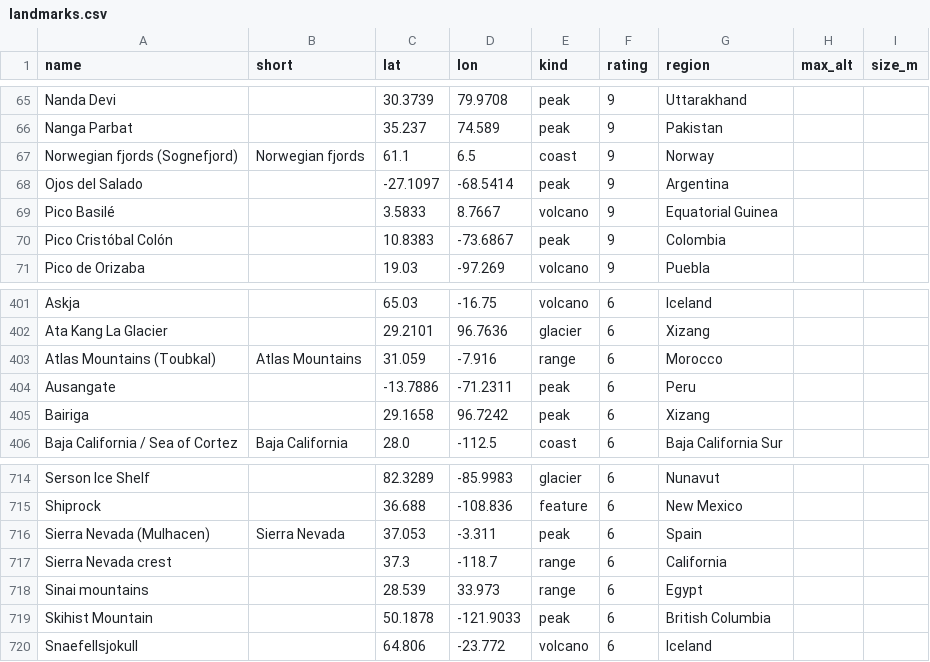
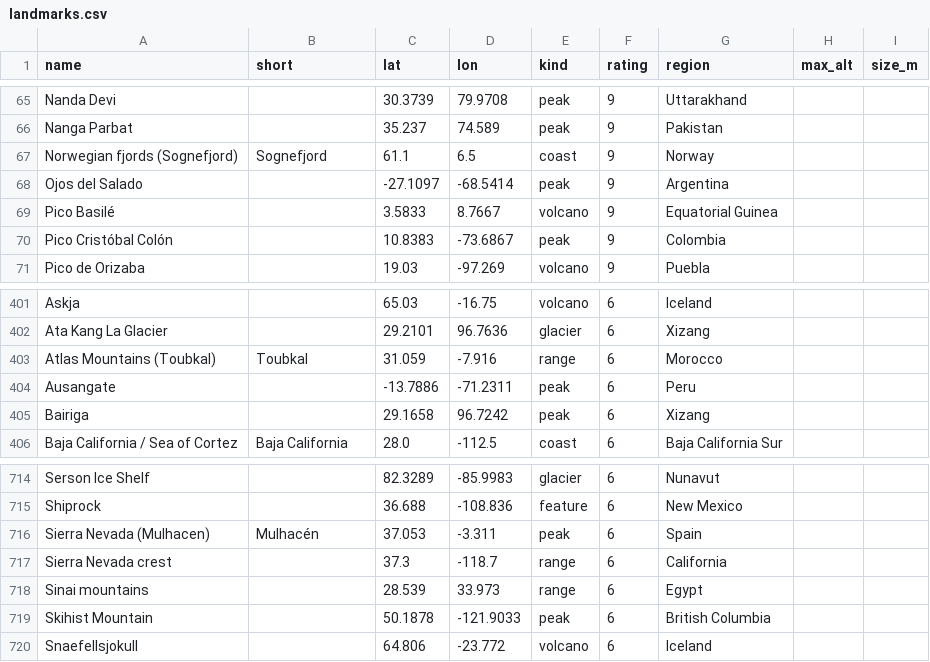
Before and after one commit to rrwhite/window-landmarks, a CSV file: data/landmarks.csv, drawn as a sheet; only a part is shown, gaps mark what is left out.

```diff
--- a/data/landmarks.csv
+++ b/data/landmarks.csv
@@ -66,3 +66,3 @@ Nanda Devi,,30.3739,79.9708,peak,9,Uttarakhand,,
 Nanga Parbat,,35.237,74.589,peak,9,Pakistan,,
-Norwegian fjords (Sognefjord),Norwegian fjords,61.1,6.5,coast,9,Norway,,
+Norwegian fjords (Sognefjord),Sognefjord,61.1,6.5,coast,9,Norway,,
 Ojos del Salado,,-27.1097,-68.5414,peak,9,Argentina,,
@@ -402,3 +402,3 @@ Askja,,65.03,-16.75,volcano,6,Iceland,,
 Ata Kang La Glacier,,29.2101,96.7636,glacier,6,Xizang,,
-Atlas Mountains (Toubkal),Atlas Mountains,31.059,-7.916,range,6,Morocco,,
+Atlas Mountains (Toubkal),Toubkal,31.059,-7.916,range,6,Morocco,,
 Ausangate,,-13.7886,-71.2311,peak,6,Peru,,
@@ -715,3 +715,3 @@ Serson Ice Shelf,,82.3289,-85.9983,glacier,6,Nunavut,,
 Shiprock,,36.688,-108.836,feature,6,New Mexico,,
-Sierra Nevada (Mulhacen),Sierra Nevada,37.053,-3.311,peak,6,Spain,,
+Sierra Nevada (Mulhacen),Mulhacén,37.053,-3.311,peak,6,Spain,,
 Sierra Nevada crest,,37.3,-118.7,range,6,California,,
```
Also changed, not shown: 2 other files.
